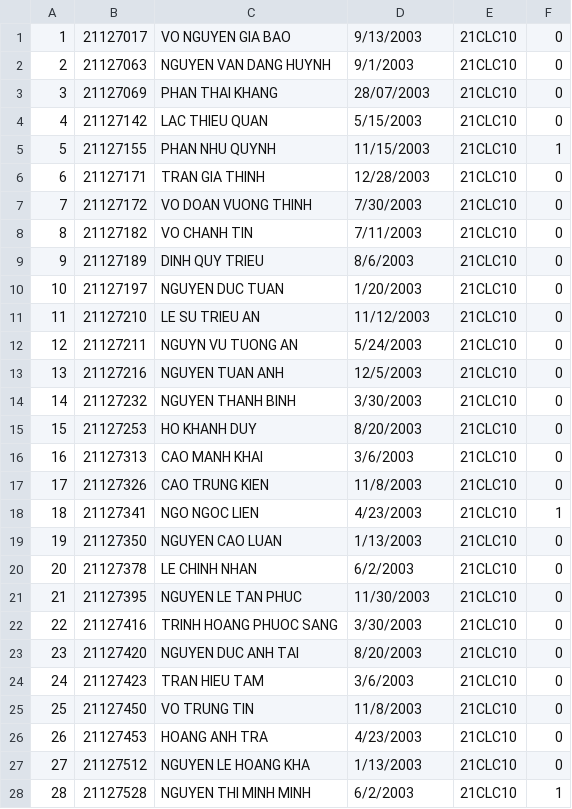
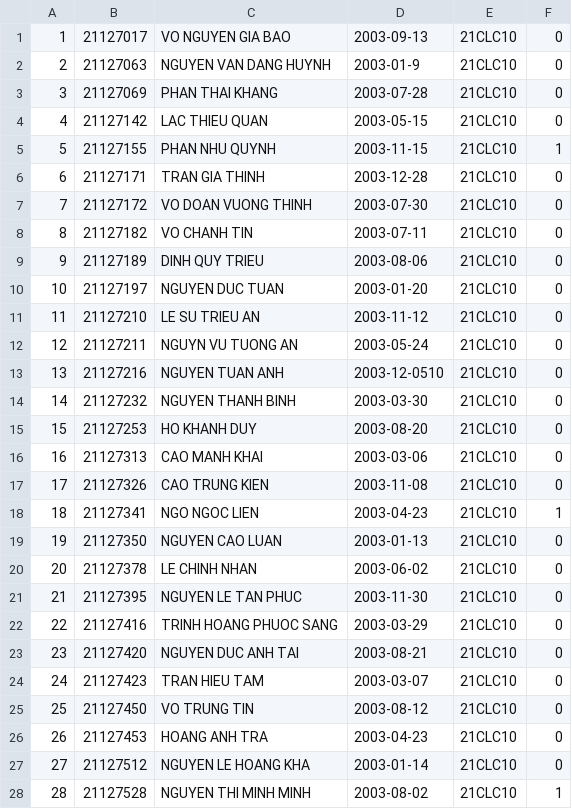
Before and after one commit to dinhquytrieu/Final-project-of-group-6, a CSV file: DataProject/Class_csv/21CLC10_Student.csv, drawn as a sheet; only a part is shown; the diff covers the shown part only.

Commit message:
Update 21CLC10_Student.csv

```diff
--- a/DataProject/Class_csv/21CLC10_Student.csv
+++ b/DataProject/Class_csv/21CLC10_Student.csv
@@ -1,28 +1,28 @@
-1,21127017,VO NGUYEN GIA BAO,9/13/2003,21CLC10,0,,,,,
-2,21127063,NGUYEN VAN DANG HUYNH,9/1/2003,21CLC10,0,,,,,
-3,21127069,PHAN THAI KHANG,28/07/2003,21CLC10,0,,,,,
-4,21127142,LAC THIEU QUAN,5/15/2003,21CLC10,0,,,,,
-5,21127155,PHAN NHU QUYNH,11/15/2003,21CLC10,1,,,,,
-6,21127171,TRAN GIA THINH,12/28/2003,21CLC10,0,,,,,
-7,21127172,VO DOAN VUONG THINH,7/30/2003,21CLC10,0,,,,,
-8,21127182,VO CHANH TIN,7/11/2003,21CLC10,0,,,,,
-9,21127189,DINH QUY TRIEU,8/6/2003,21CLC10,0,,,,,
-10,21127197,NGUYEN DUC TUAN,1/20/2003,21CLC10,0,,,,,
-11,21127210,LE SU TRIEU AN,11/12/2003,21CLC10,0,,,,,
-12,21127211,NGUYN VU TUONG AN,5/24/2003,21CLC10,0,,,,,
-13,21127216,NGUYEN TUAN ANH,12/5/2003,21CLC10,0,,,,,
-14,21127232,NGUYEN THANH BINH,3/30/2003,21CLC10,0,,,,,
-15,21127253,HO KHANH DUY,8/20/2003,21CLC10,0,,,,,
-16,21127313,CAO MANH KHAI,3/6/2003,21CLC10,0,,,,,
-17,21127326,CAO TRUNG KIEN,11/8/2003,21CLC10,0,,,,,
-18,21127341,NGO NGOC LIEN,4/23/2003,21CLC10,1,,,,,
-19,21127350,NGUYEN CAO LUAN,1/13/2003,21CLC10,0,,,,,
-20,21127378,LE CHINH NHAN,6/2/2003,21CLC10,0,,,,,
-21,21127395,NGUYEN LE TAN PHUC,11/30/2003,21CLC10,0,,,,,
-22,21127416,TRINH HOANG PHUOC SANG,3/30/2003,21CLC10,0,,,,,
-23,21127420,NGUYEN DUC ANH TAI,8/20/2003,21CLC10,0,,,,,
-24,21127423,TRAN HIEU TAM,3/6/2003,21CLC10,0,,,,,
-25,21127450,VO TRUNG TIN,11/8/2003,21CLC10,0,,,,,
-26,21127453,HOANG ANH TRA,4/23/2003,21CLC10,0,,,,,
-27,21127512,NGUYEN LE HOANG KHA,1/13/2003,21CLC10,0,,,,,
-28,21127528,NGUYEN THI MINH MINH,6/2/2003,21CLC10,1,,,,,
+1,21127017,VO NGUYEN GIA BAO,2003-09-13,21CLC10,0
+2,21127063,NGUYEN VAN DANG HUYNH,2003-01-9,21CLC10,0
+3,21127069,PHAN THAI KHANG,2003-07-28,21CLC10,0
+4,21127142,LAC THIEU QUAN,2003-05-15,21CLC10,0
+5,21127155,PHAN NHU QUYNH,2003-11-15,21CLC10,1
+6,21127171,TRAN GIA THINH,2003-12-28,21CLC10,0
+7,21127172,VO DOAN VUONG THINH,2003-07-30,21CLC10,0
+8,21127182,VO CHANH TIN,2003-07-11,21CLC10,0
+9,21127189,DINH QUY TRIEU,2003-08-06,21CLC10,0
+10,21127197,NGUYEN DUC TUAN,2003-01-20,21CLC10,0
+11,21127210,LE SU TRIEU AN,2003-11-12,21CLC10,0
+12,21127211,NGUYN VU TUONG AN,2003-05-24,21CLC10,0
+13,21127216,NGUYEN TUAN ANH,2003-12-0510,21CLC10,0
+14,21127232,NGUYEN THANH BINH,2003-03-30,21CLC10,0
+15,21127253,HO KHANH DUY,2003-08-20,21CLC10,0
+16,21127313,CAO MANH KHAI,2003-03-06,21CLC10,0
+17,21127326,CAO TRUNG KIEN,2003-11-08,21CLC10,0
+18,21127341,NGO NGOC LIEN,2003-04-23,21CLC10,1
+19,21127350,NGUYEN CAO LUAN,2003-01-13,21CLC10,0
+20,21127378,LE CHINH NHAN,2003-06-02,21CLC10,0
+21,21127395,NGUYEN LE TAN PHUC,2003-11-30,21CLC10,0
+22,21127416,TRINH HOANG PHUOC SANG,2003-03-29,21CLC10,0
+23,21127420,NGUYEN DUC ANH TAI,2003-08-21,21CLC10,0
+24,21127423,TRAN HIEU TAM,2003-03-07,21CLC10,0
+25,21127450,VO TRUNG TIN,2003-08-12,21CLC10,0
+26,21127453,HOANG ANH TRA,2003-04-23,21CLC10,0
+27,21127512,NGUYEN LE HOANG KHA,2003-01-14,21CLC10,0
+28,21127528,NGUYEN THI MINH MINH,2003-08-02,21CLC10,1
```
Also changed, not shown: 16 edited cells elsewhere in this file.
